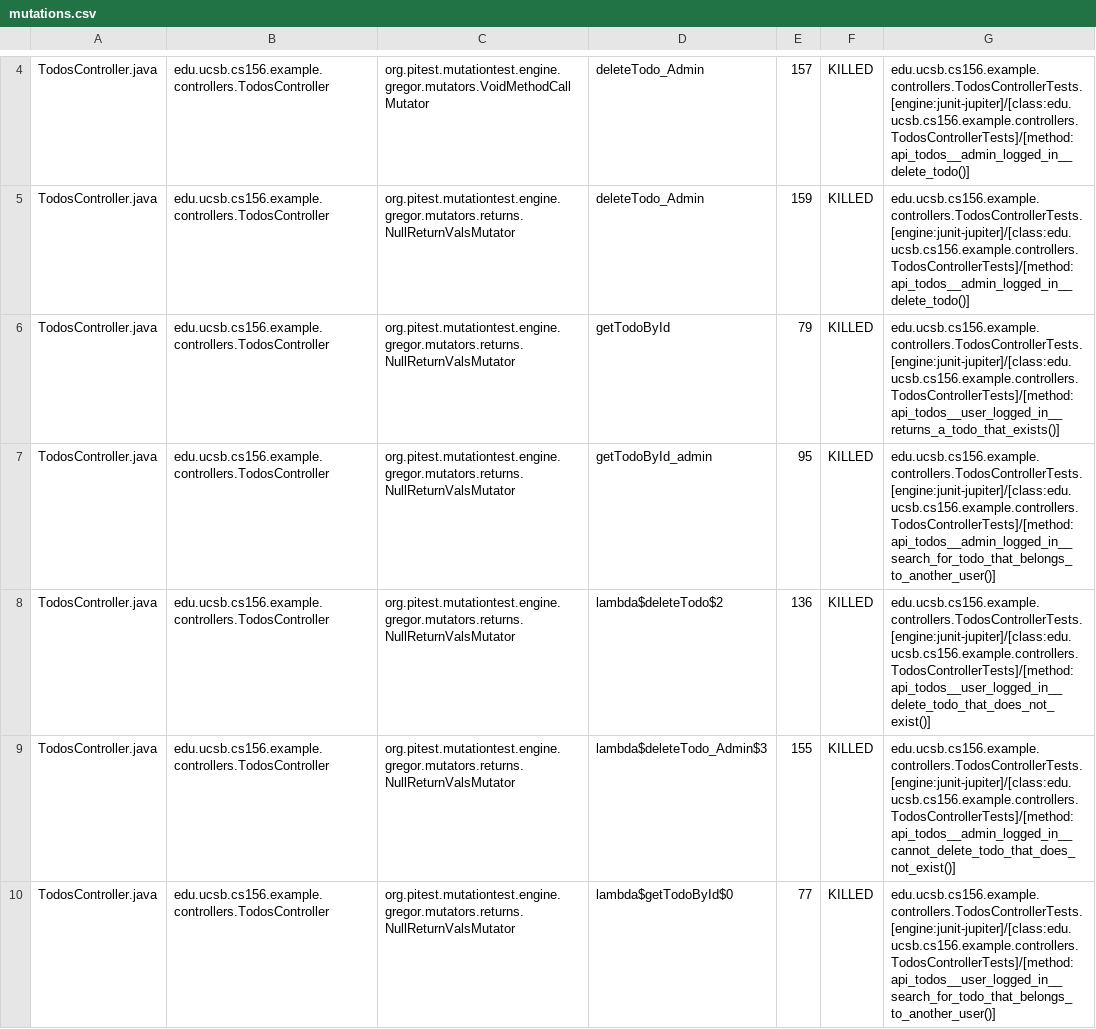
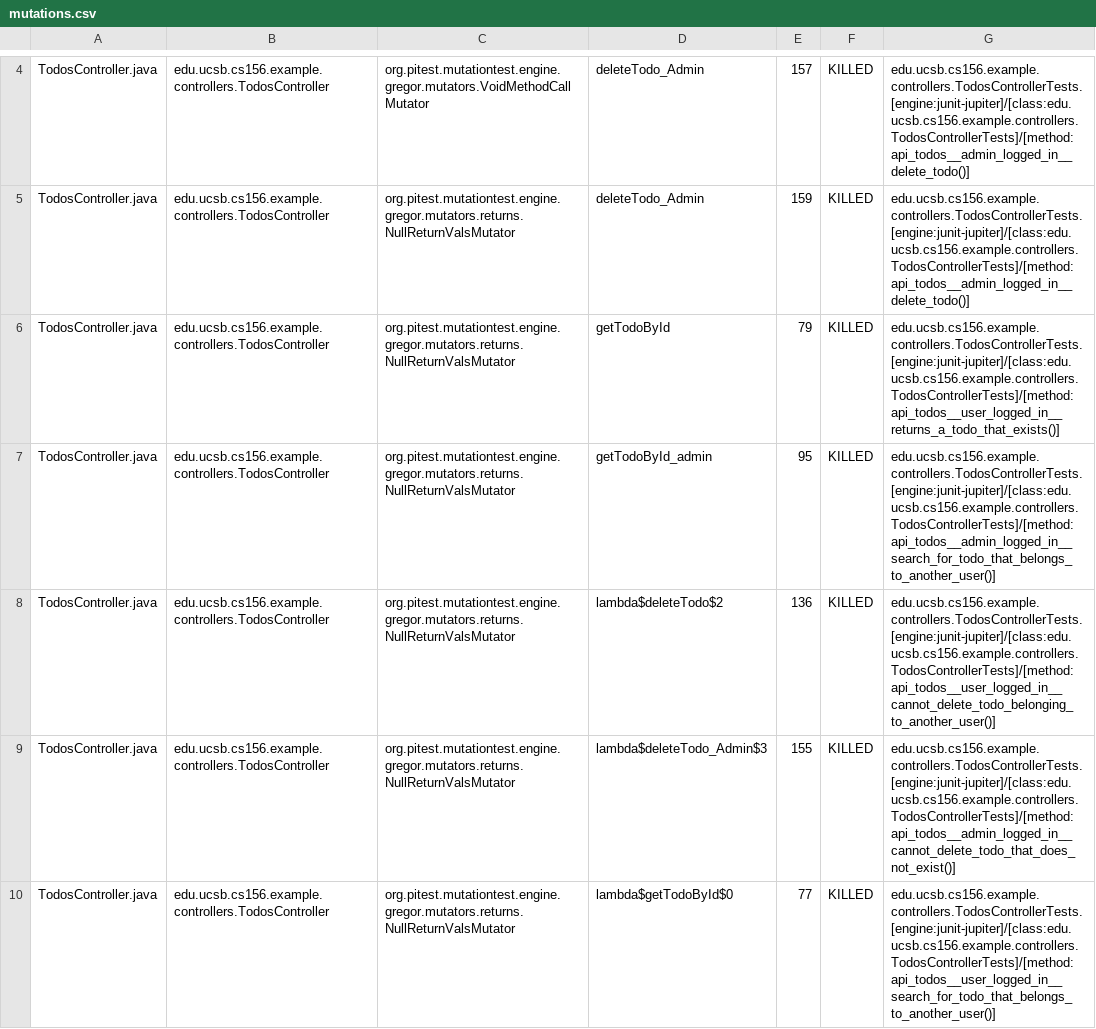
Before and after one commit to ucsb-cs156-f24/jpa03-JohnLins, a CSV file: pitest/mutations.csv, drawn as a sheet; only a part is shown, gaps mark what is left out.

Commit message:
Deploying to gh-pages from @ ucsb-cs156-f24/jpa03-JohnLins@c92b7c6768a773141f7fad5c8b71f8769ec3fb79 🚀

```diff
--- a/pitest/mutations.csv
+++ b/pitest/mutations.csv
@@ -7,3 +7,3 @@ TodosController.java,edu.ucsb.cs156.example.controllers.TodosController,org.pite
 TodosController.java,edu.ucsb.cs156.example.controllers.TodosController,org.pitest.mutationtest.engine.gregor.mutators.returns.NullReturnValsMutator,getTodoById_admin,95,KILLED,edu.ucsb.cs156.example.controllers.TodosControllerTests.[engine:junit-jupiter]/[class:edu.ucsb.cs156.example.controllers.TodosControllerTests]/[method:api_todos__admin_logged_in__search_for_todo_that_belongs_to_another_user()]
-TodosController.java,edu.ucsb.cs156.example.controllers.TodosController,org.pitest.mutationtest.engine.gregor.mutators.returns.NullReturnValsMutator,lambda$deleteTodo$2,136,KILLED,edu.ucsb.cs156.example.controllers.TodosControllerTests.[engine:junit-jupiter]/[class:edu.ucsb.cs156.example.controllers.TodosControllerTests]/[method:api_todos__user_logged_in__delete_todo_that_does_not_exist()]
+TodosController.java,edu.ucsb.cs156.example.controllers.TodosController,org.pitest.mutationtest.engine.gregor.mutators.returns.NullReturnValsMutator,lambda$deleteTodo$2,136,KILLED,edu.ucsb.cs156.example.controllers.TodosControllerTests.[engine:junit-jupiter]/[class:edu.ucsb.cs156.example.controllers.TodosControllerTests]/[method:api_todos__user_logged_in__cannot_delete_todo_belonging_to_another_user()]
 TodosController.java,edu.ucsb.cs156.example.controllers.TodosController,org.pitest.mutationtest.engine.gregor.mutators.returns.NullReturnValsMutator,lambda$deleteTodo_Admin$3,155,KILLED,edu.ucsb.cs156.example.controllers.TodosControllerTests.[engine:junit-jupiter]/[class:edu.ucsb.cs156.example.controllers.TodosControllerTests]/[method:api_todos__admin_logged_in__cannot_delete_todo_that_does_not_exist()]
```
Also changed, not shown: 10 other files.
